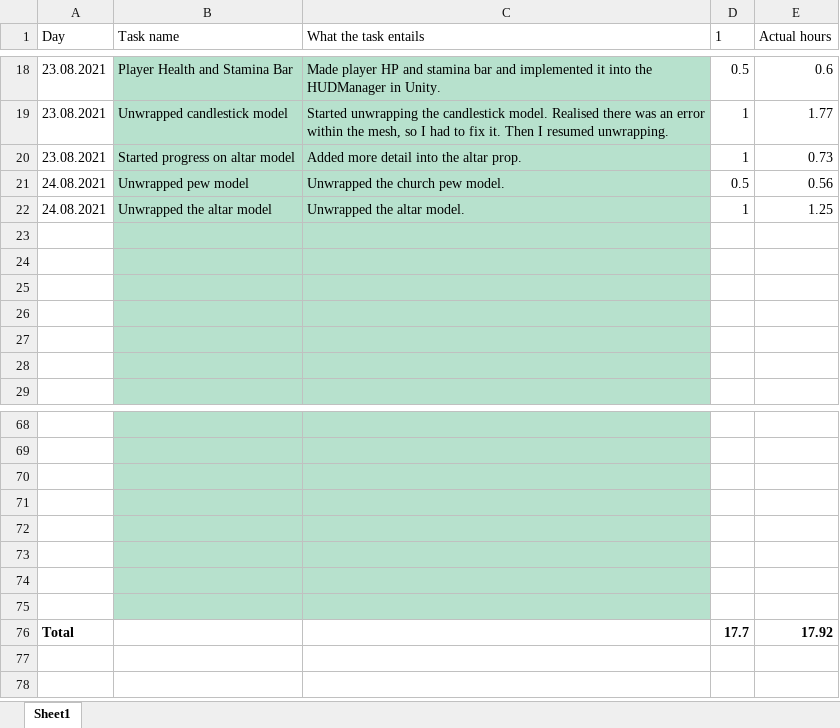
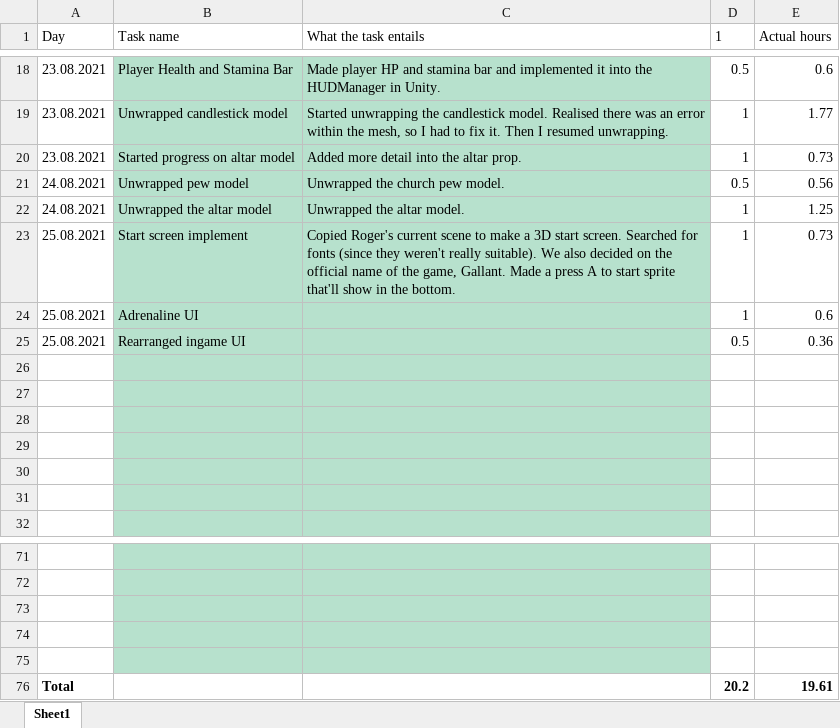
Before and after one commit to CorrosiveKnifer/PreProductionTwo, an Excel workbook: PSDs/Fetus/TaskList_FionaCheung.xlsx, sheet Sheet1, drawn as a sheet; only a part is shown, gaps mark what is left out; values as stored, in another font and other column widths than the file's, no borders; conditional formats and table styles not drawn; removed rows and columns are numbered as before the commit, all else as after; the diff names each change by its address in the sheet, - before the commit and + after, or states it on an @@ line.

Commit message:
Adrenaline mostly done

```diff
--- a/PSDs/Fetus/TaskList_FionaCheung.xlsx (sheet Sheet1)
+++ b/PSDs/Fetus/TaskList_FionaCheung.xlsx (sheet Sheet1)
+row 23: 25.08.2021 | Start screen implement | Copied Roger's current scene to make a 3D start screen. Searched for fonts (since they weren't really suitable). We also decided on the official name of the game, Gallant. Made a press A to start sprite that'll show in the bottom. | 1 | 0.73
+row 24: 25.08.2021 | Adrenaline UI |  | 1 | 0.6
+row 25: 25.08.2021 | Rearranged ingame UI |  | 0.5 | 0.36
-row 73: (empty)
-row 74: (empty)
-row 75: (empty)
-D76 (1): 17.7
+D76 (1): 20.2
-E76 (Actual hours): 17.92
+E76 (Actual hours): 19.61
```
Also changed, not shown: 53 other files.
